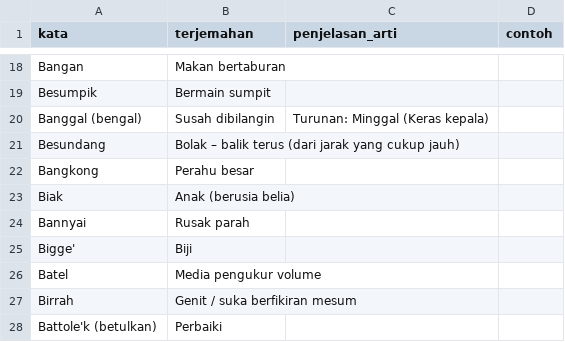
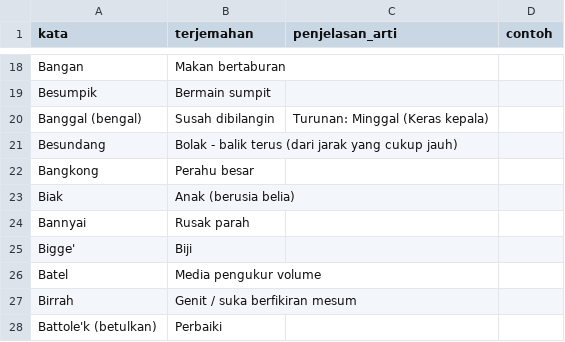
Before and after one commit to sambasku/csv, a CSV file: 003-Biak Sambas Bekesah:biacksambas.blogspot.com.csv, drawn as a sheet; only a part is shown, gaps mark what is left out.

Commit message:
Add new vocabulary entries to db_source.csv for local dialect translations

```diff
--- a/003-Biak Sambas Bekesah:biacksambas.blogspot.com.csv
+++ b/003-Biak Sambas Bekesah:biacksambas.blogspot.com.csv
@@ -20,3 +20,3 @@ Besumpik,Bermain sumpit,,
 Banggal (bengal),Susah dibilangin,Turunan: Minggal (Keras kepala),
-Besundang,Bolak – balik terus (dari jarak yang cukup jauh),,
+Besundang,Bolak - balik terus (dari jarak yang cukup jauh),,
 Bangkong,Perahu besar,,
```
Also changed, not shown: 3 other files.
